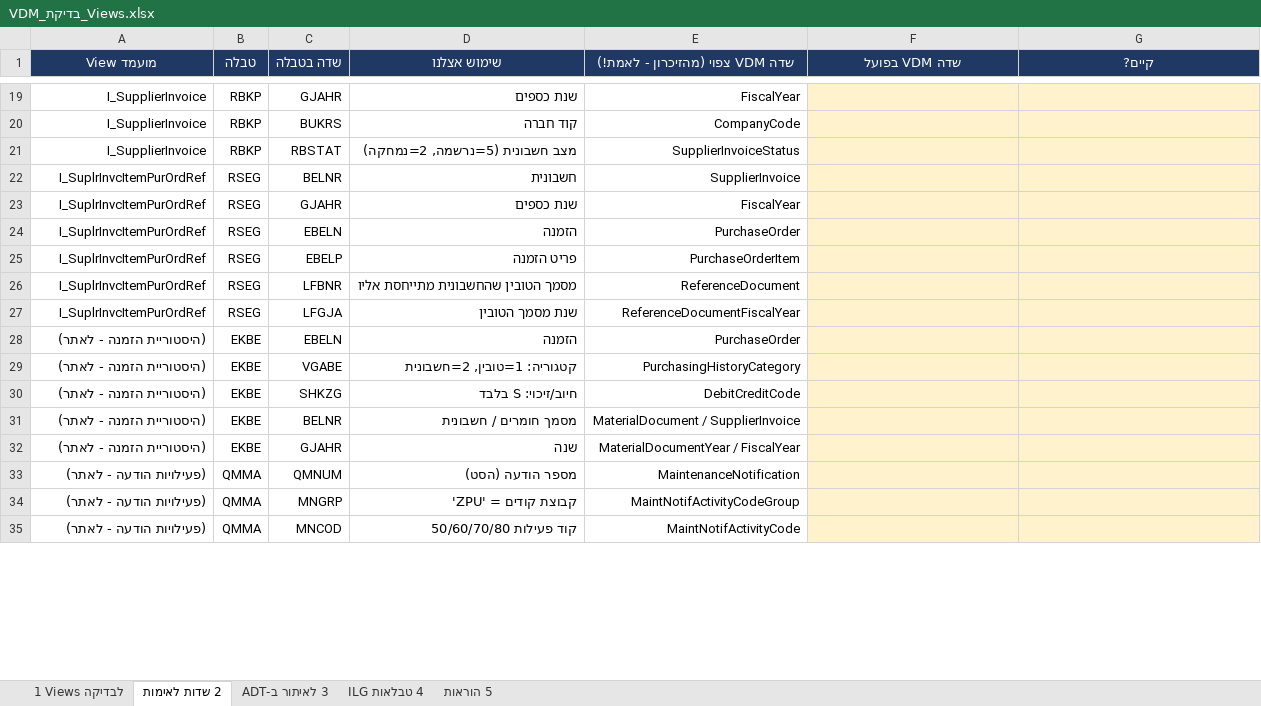
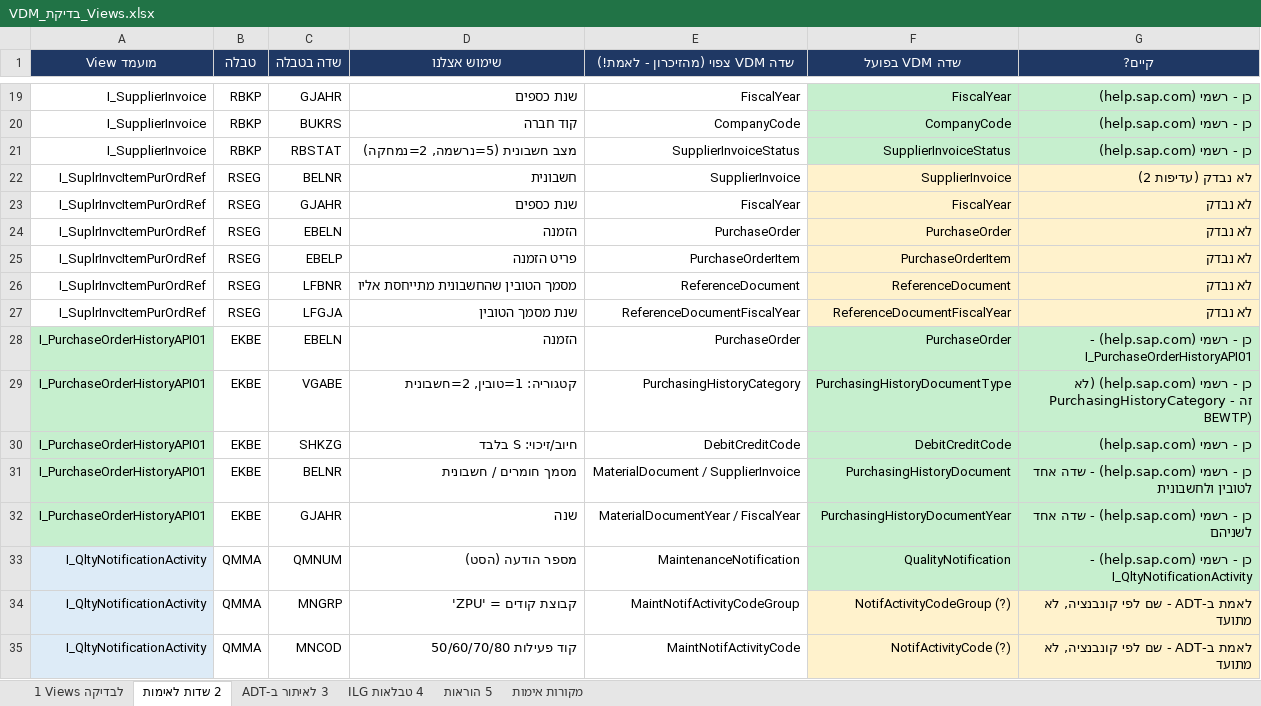
Before and after one commit to DMETHCE/Matiral-, an Excel workbook: docs/cds/VDM_בדיקת_Views.xlsx, sheet 2 שדות לאימות, drawn as a sheet; only a part is shown, gaps mark what is left out; values as stored, in another font and other column widths than the file's, no borders; the diff covers the shown part only; the diff names each change by its address in the sheet, - before the commit and + after, or states it on an @@ line.

```diff
--- a/docs/cds/VDM_בדיקת_Views.xlsx (sheet 2 שדות לאימות)
+++ b/docs/cds/VDM_בדיקת_Views.xlsx (sheet 2 שדות לאימות)
+sheet tab: מקורות אימות
-F19:G21 fill: #FFF2CC
+F19:G21 fill: #C6EFCE
-F19 (שדה VDM בפועל): (empty)
+F19 (שדה VDM בפועל): FiscalYear
-G19:G21 (קיים?): (empty)
+G19:G21 (קיים?): כן - רשמי (help.sap.com)
-F20 (שדה VDM בפועל): (empty)
+F20 (שדה VDM בפועל): CompanyCode
-F21 (שדה VDM בפועל): (empty)
+F21 (שדה VDM בפועל): SupplierInvoiceStatus
-F22 (שדה VDM בפועל): (empty)
+F22 (שדה VDM בפועל): SupplierInvoice
-G22 (קיים?): (empty)
+G22 (קיים?): לא נבדק (עדיפות 2)
-F23 (שדה VDM בפועל): (empty)
+F23 (שדה VDM בפועל): FiscalYear
-G23:G27 (קיים?): (empty)
+G23:G27 (קיים?): לא נבדק
-F24 (שדה VDM בפועל): (empty)
+F24 (שדה VDM בפועל): PurchaseOrder
-F25 (שדה VDM בפועל): (empty)
+F25 (שדה VDM בפועל): PurchaseOrderItem
-F26 (שדה VDM בפועל): (empty)
+F26 (שדה VDM בפועל): ReferenceDocument
-F27 (שדה VDM בפועל): (empty)
+F27 (שדה VDM בפועל): ReferenceDocumentFiscalYear
-A28:A32 (View מועמד): (היסטוריית הזמנה - לאתר)
+A28:A32 (View מועמד): I_PurchaseOrderHistoryAPI01
-A28:A32 fill: none
+A28:A32 fill: #C6EFCE
-F28 (שדה VDM בפועל): (empty)
+F28 (שדה VDM בפועל): PurchaseOrder
-F28:G33 fill: #FFF2CC
+F28:G33 fill: #C6EFCE
-G28 (קיים?): (empty)
+G28 (קיים?): כן - רשמי (help.sap.com) - I_PurchaseOrderHistoryAPI01
-F29 (שדה VDM בפועל): (empty)
+F29 (שדה VDM בפועל): PurchasingHistoryDocumentType
-G29 (קיים?): (empty)
+G29 (קיים?): כן - רשמי (help.sap.com) (לא PurchasingHistoryCategory - זה BEWTP)
-F30 (שדה VDM בפועל): (empty)
+F30 (שדה VDM בפועל): DebitCreditCode
-G30 (קיים?): (empty)
+G30 (קיים?): כן - רשמי (help.sap.com)
-F31 (שדה VDM בפועל): (empty)
+F31 (שדה VDM בפועל): PurchasingHistoryDocument
-G31 (קיים?): (empty)
+G31 (קיים?): כן - רשמי (help.sap.com) - שדה אחד לטובין ולחשבונית
-F32 (שדה VDM בפועל): (empty)
+F32 (שדה VDM בפועל): PurchasingHistoryDocumentYear
-G32 (קיים?): (empty)
+G32 (קיים?): כן - רשמי (help.sap.com) - שדה אחד לשניהם
-A33:A35 (View מועמד): (פעילויות הודעה - לאתר)
+A33:A35 (View מועמד): I_QltyNotificationActivity
-A33:A35 fill: none
+A33:A35 fill: #DDEBF7
-F33 (שדה VDM בפועל): (empty)
+F33 (שדה VDM בפועל): QualityNotification
-G33 (קיים?): (empty)
+G33 (קיים?): כן - רשמי (help.sap.com) - I_QltyNotificationActivity
-F34 (שדה VDM בפועל): (empty)
+F34 (שדה VDM בפועל): NotifActivityCodeGroup (?)
-G34:G35 (קיים?): (empty)
+G34:G35 (קיים?): לאמת ב-ADT - שם לפי קונבנציה, לא מתועד
-F35 (שדה VDM בפועל): (empty)
+F35 (שדה VDM בפועל): NotifActivityCode (?)
```
Also changed, not shown: 46 edited cells and cell formats elsewhere in this sheet, sheet 1 Views לבדיקה, sheet 3 לאיתור ב-ADT, 10 other files.
